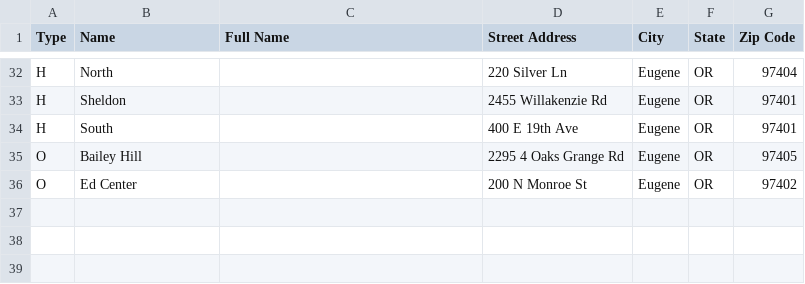
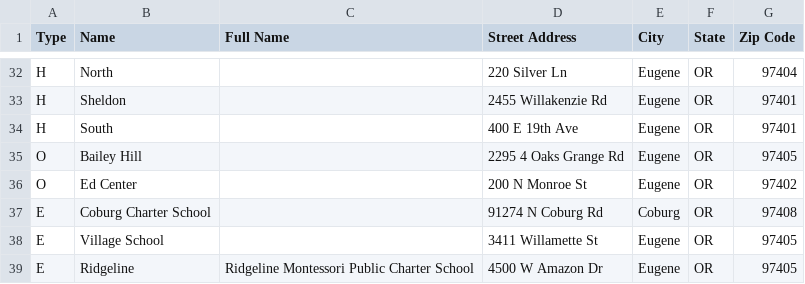
Before and after one commit to inductivekickback/mileage, a CSV file: artefacts/addresses.csv, drawn as a sheet; only a part is shown, gaps mark what is left out.

Commit message:
Add three schools and update CLI to prefer input address list

```diff
--- a/artefacts/addresses.csv
+++ b/artefacts/addresses.csv
@@ -36 +36,4 @@ O,Bailey Hill,,2295 4 Oaks Grange Rd,Eugene,OR,97405
 O,Ed Center,,200 N Monroe St,Eugene,OR,97402
+E,Coburg Charter School,,91274 N Coburg Rd,Coburg,OR,97408
+E,Village School,,3411 Willamette St,Eugene,OR,97405
+E,Ridgeline,Ridgeline Montessori Public Charter School,4500 W Amazon Dr,Eugene,OR,97405
```
Also changed, not shown: 3 other files.
